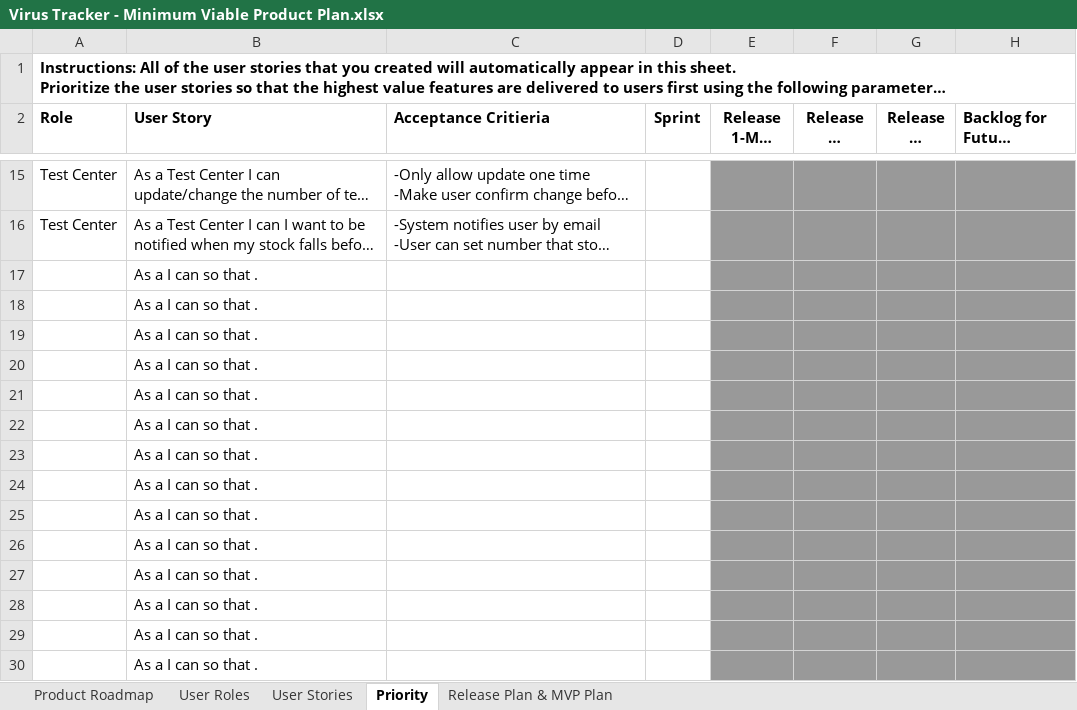
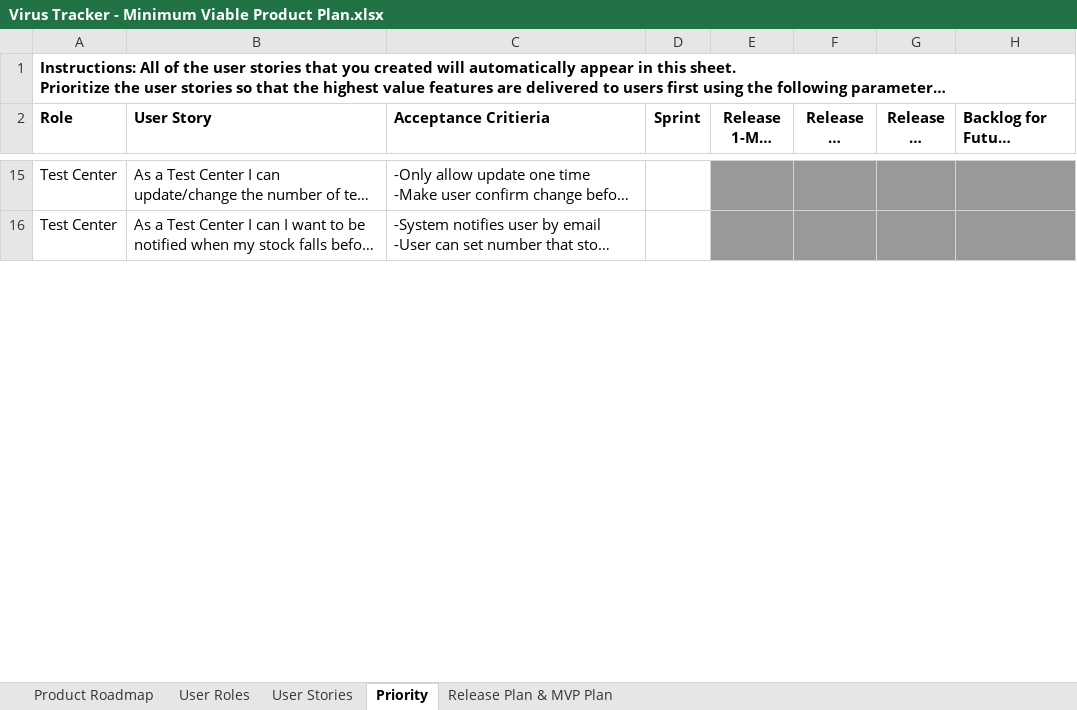
Before and after one commit to ltpitt/agile-software-developer-nanodegree, an Excel workbook: project-2/Virus Tracker - Minimum Viable Product Plan.xlsx, sheet Priority, drawn as a sheet; only a part is shown, gaps mark what is left out; long unchanged cells end in …; values as stored, in another font and other column widths than the file's, no borders; charts and pictures not drawn; removed rows and columns are numbered as before the commit, all else as after; the diff covers the shown part only; the diff names each change by its address in the sheet, - before the commit and + after, or states it on an @@ line.

```diff
--- a/project-2/Virus Tracker - Minimum Viable Product Plan.xlsx (sheet Priority)
+++ b/project-2/Virus Tracker - Minimum Viable Product Plan.xlsx (sheet Priority)
-row 17:  | As a I can so that .
-row 18:  | As a I can so that .
-row 19:  | As a I can so that .
-row 20:  | As a I can so that .
-row 21:  | As a I can so that .
-row 22:  | As a I can so that .
-row 23:  | As a I can so that .
-row 24:  | As a I can so that .
-row 25:  | As a I can so that .
-row 26:  | As a I can so that .
-row 27:  | As a I can so that .
-row 28:  | As a I can so that .
-row 29:  | As a I can so that .
-row 30:  | As a I can so that .
```
Also changed, not shown: 14 added rows elsewhere in this sheet, sheet User Stories, sheet Product Roadmap.
